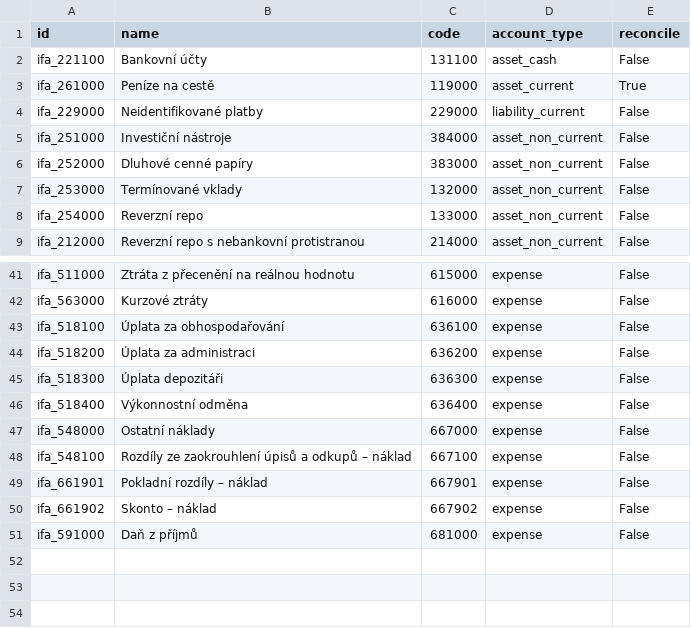
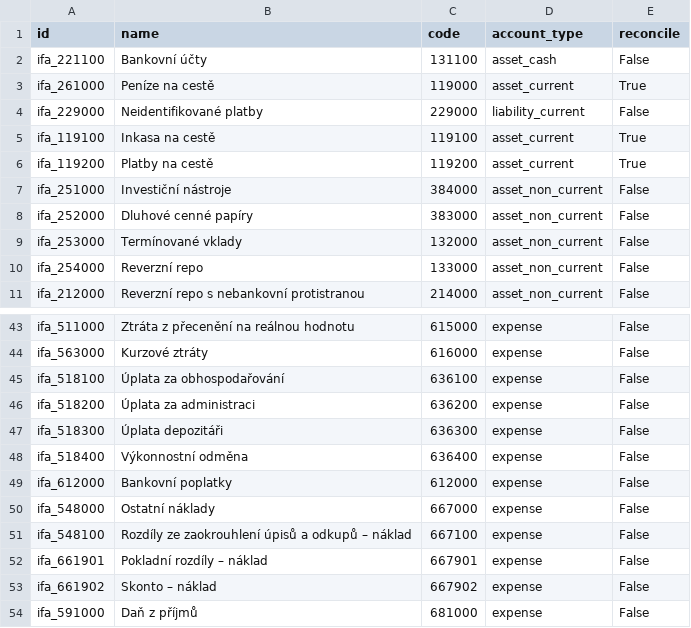
Before and after one commit to martinzima-gh/Odoo, a CSV file: addons/custom/investra_chart_fund/data/template/account.account-investra_fund.csv, drawn as a sheet; only a part is shown, gaps mark what is left out.

```diff
--- a/addons/custom/investra_chart_fund/data/template/account.account-investra_fund.csv
+++ b/addons/custom/investra_chart_fund/data/template/account.account-investra_fund.csv
@@ -4,2 +4,4 @@
 "ifa_229000","Neidentifikované platby","229000","liability_current","False"
+"ifa_119100","Inkasa na cestě","119100","asset_current","True"
+"ifa_119200","Platby na cestě","119200","asset_current","True"
 "ifa_251000","Investiční nástroje","384000","asset_non_current","False"
@@ -46,2 +48,3 @@
 "ifa_518400","Výkonnostní odměna","636400","expense","False"
+"ifa_612000","Bankovní poplatky","612000","expense","False"
 "ifa_548000","Ostatní náklady","667000","expense","False"
```
Also changed, not shown: 21 other files.
